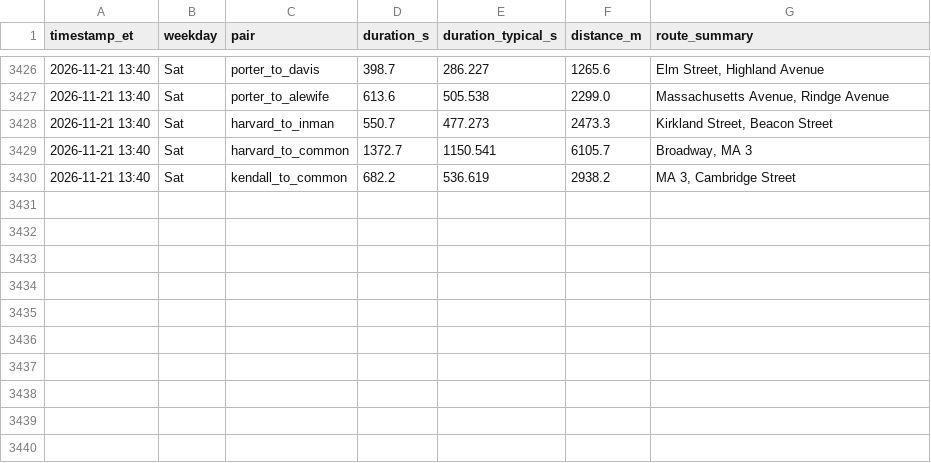
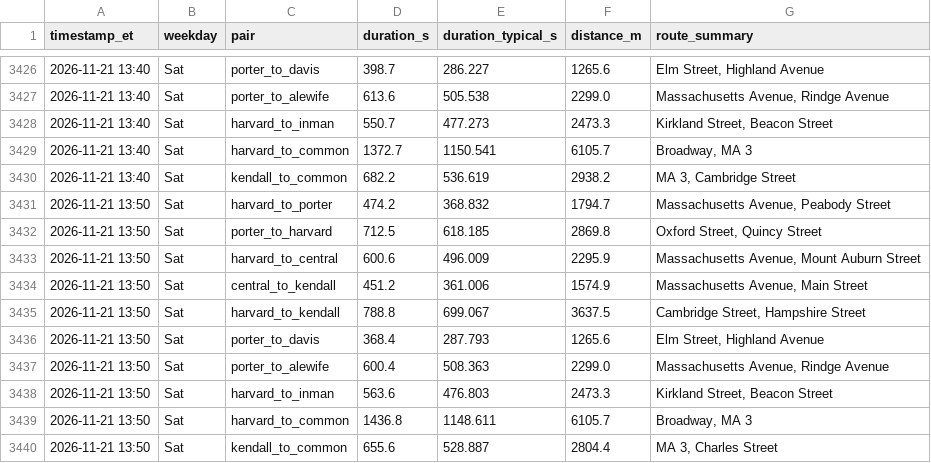
Before and after one commit to sonnywang2005/traffic-harvest, a CSV file: data/travel_times.csv, drawn as a sheet; only a part is shown, gaps mark what is left out; the diff names each change by its address in the sheet, - before the commit and + after, or states it on an @@ line.

Commit message:
harvest 2026-11-21T18:50Z

```diff
--- a/data/travel_times.csv
+++ b/data/travel_times.csv
+row 3431: 2026-11-21 13:50 | Sat | harvard_to_porter | 474.2 | 368.832 | 1794.7 | Massachusetts Avenue, Peabody Street
+row 3432: 2026-11-21 13:50 | Sat | porter_to_harvard | 712.5 | 618.185 | 2869.8 | Oxford Street, Quincy Street
+row 3433: 2026-11-21 13:50 | Sat | harvard_to_central | 600.6 | 496.009 | 2295.9 | Massachusetts Avenue, Mount Auburn Street
+row 3434: 2026-11-21 13:50 | Sat | central_to_kendall | 451.2 | 361.006 | 1574.9 | Massachusetts Avenue, Main Street
+row 3435: 2026-11-21 13:50 | Sat | harvard_to_kendall | 788.8 | 699.067 | 3637.5 | Cambridge Street, Hampshire Street
+row 3436: 2026-11-21 13:50 | Sat | porter_to_davis | 368.4 | 287.793 | 1265.6 | Elm Street, Highland Avenue
+row 3437: 2026-11-21 13:50 | Sat | porter_to_alewife | 600.4 | 508.363 | 2299.0 | Massachusetts Avenue, Rindge Avenue
+row 3438: 2026-11-21 13:50 | Sat | harvard_to_inman | 563.6 | 476.803 | 2473.3 | Kirkland Street, Beacon Street
+row 3439: 2026-11-21 13:50 | Sat | harvard_to_common | 1436.8 | 1148.611 | 6105.7 | Broadway, MA 3
+row 3440: 2026-11-21 13:50 | Sat | kendall_to_common | 655.6 | 528.887 | 2804.4 | MA 3, Charles Street
```
